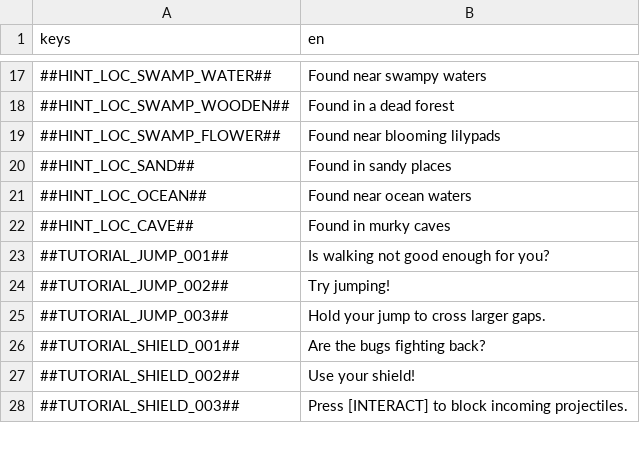
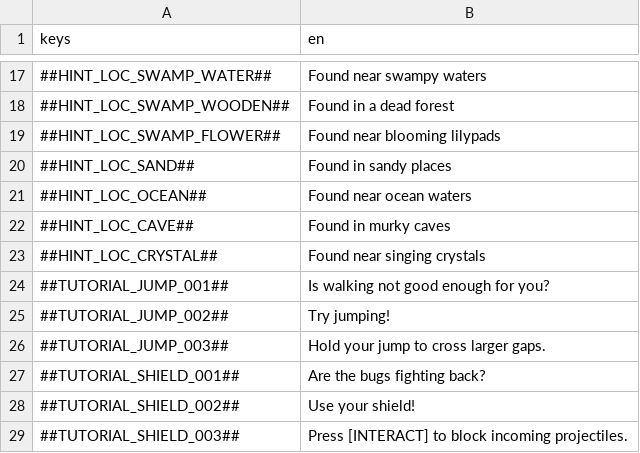
Before and after one commit to flawlesshappiness/FroggyFocus, a CSV file: froggyfocus/Dialogue/dialogue.csv, drawn as a sheet; only a part is shown, gaps mark what is left out; the diff names each change by its address in the sheet, - before the commit and + after, or states it on an @@ line.

Commit message:
Added crystallized bugs

```diff
--- a/froggyfocus/Dialogue/dialogue.csv
+++ b/froggyfocus/Dialogue/dialogue.csv
+row 23: ##HINT_LOC_CRYSTAL## | Found near singing crystals
```
Also changed, not shown: 15 other files.
